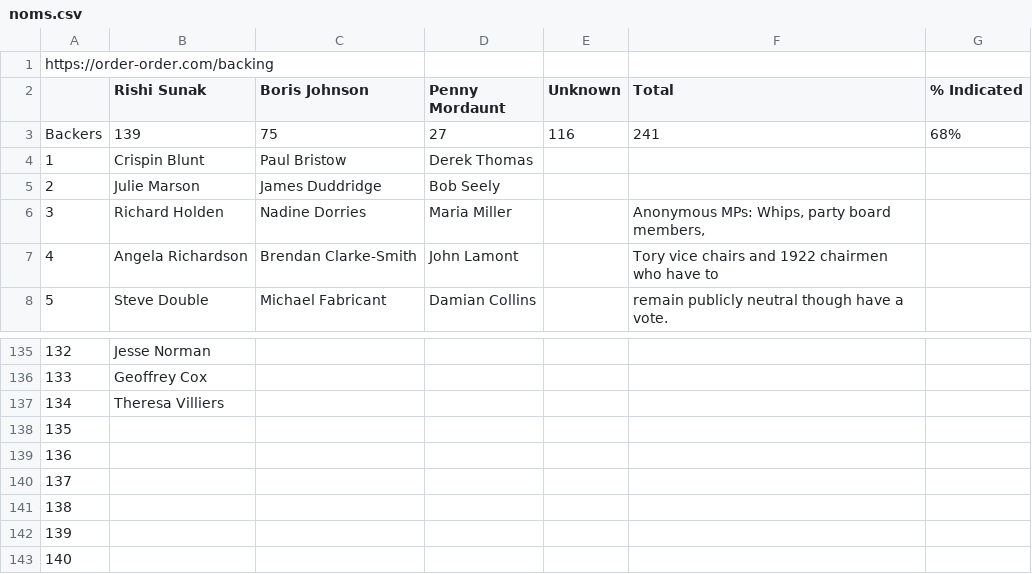
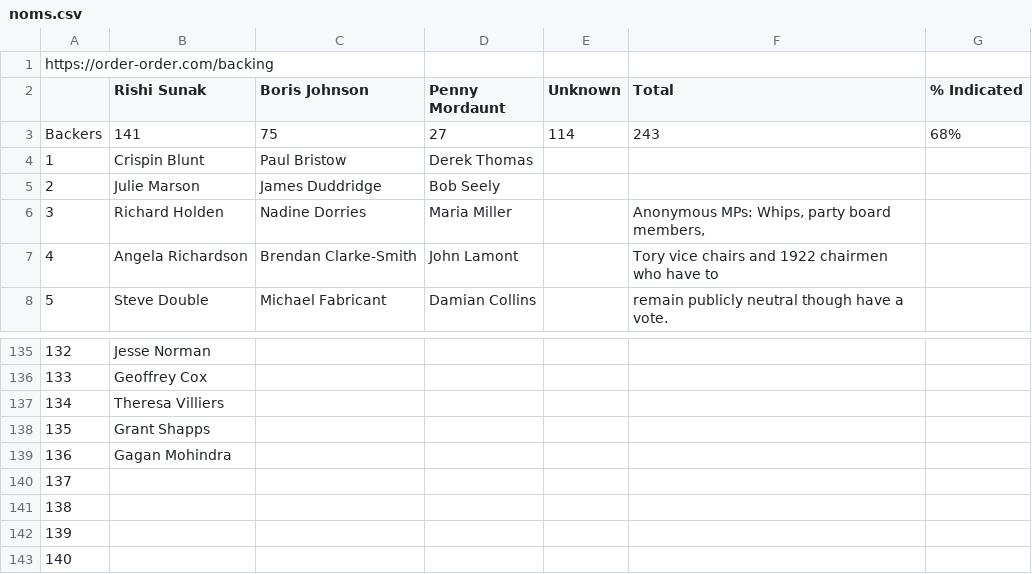
Before and after one commit to tomviner/scrape-tory-nominations, a CSV file: noms.csv, drawn as a sheet; only a part is shown, gaps mark what is left out; the diff names each change by its address in the sheet, - before the commit and + after, or states it on an @@ line.

```diff
--- a/noms.csv
+++ b/noms.csv
-B3 (Rishi Sunak): 139
+B3 (Rishi Sunak): 141
-E3 (Unknown): 116
+E3 (Unknown): 114
-F3 (Total): 241
+F3 (Total): 243
-B138 (Rishi Sunak): (empty)
+B138 (Rishi Sunak): Grant Shapps
-B139 (Rishi Sunak): (empty)
+B139 (Rishi Sunak): Gagan Mohindra
```
